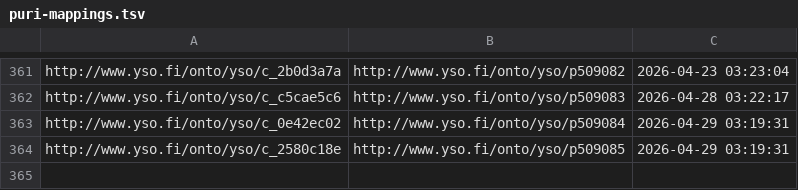
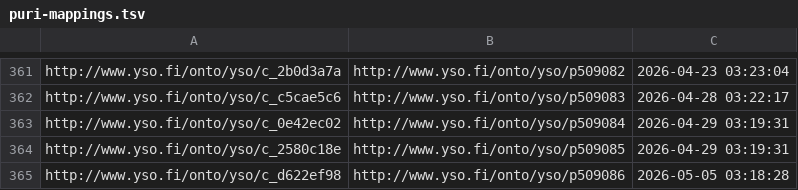
Before and after one commit to NatLibFi/Finto-data, a TSV file: vocabularies/yso-paikat/puri-mappings.tsv, drawn as a sheet; only a part is shown, gaps mark what is left out.

Commit message:
automaattipäivitys: YSO-paikat

```diff
--- a/vocabularies/yso-paikat/puri-mappings.tsv
+++ b/vocabularies/yso-paikat/puri-mappings.tsv
@@ -364 +364,2 @@ http://www.yso.fi/onto/yso/c_0e42ec02	http://www.yso.fi/onto/yso/p509084	2026-04
 http://www.yso.fi/onto/yso/c_2580c18e	http://www.yso.fi/onto/yso/p509085	2026-04-29 03:19:31
+http://www.yso.fi/onto/yso/c_d622ef98	http://www.yso.fi/onto/yso/p509086	2026-05-05 03:18:28
```
Also changed, not shown: 2 other files.
